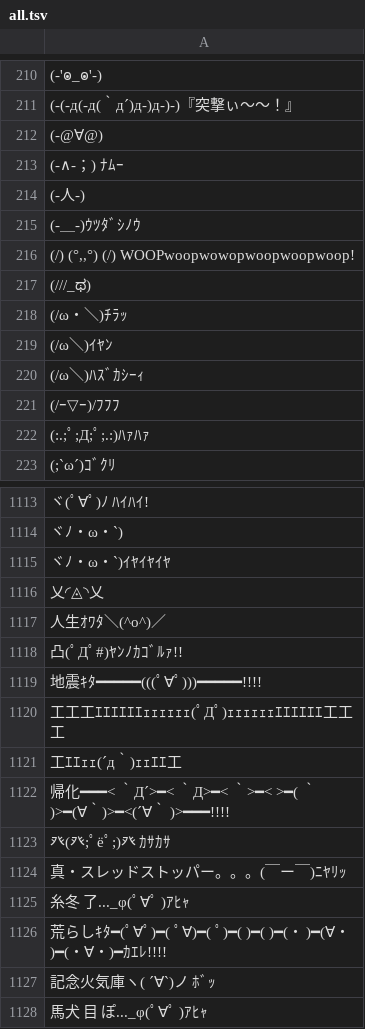
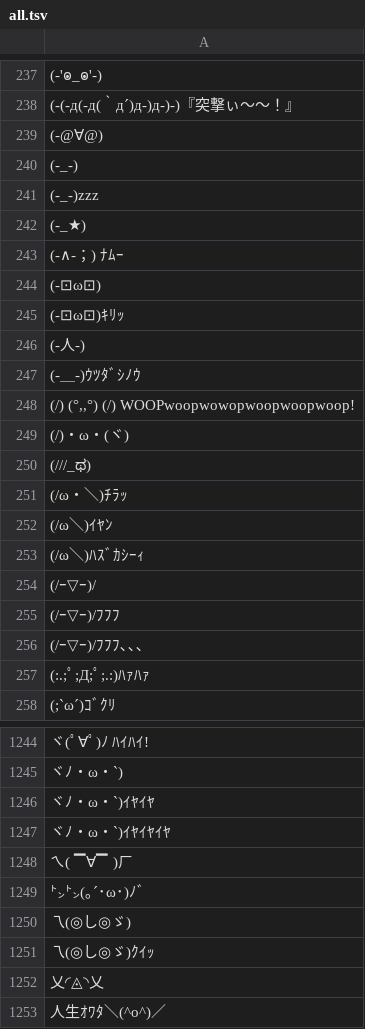
Before and after one commit to okomestudio/kaomojin, a TSV file: src/kaomojin/data/kaomoji/all.tsv, drawn as a sheet; only a part is shown, gaps mark what is left out; the shorter side is filled out with more unchanged rows; the diff covers the shown part only; the diff names each change by its address in the sheet, - before the commit and + after, or states it on an @@ line.

Commit message:
Update kao dict

```diff
--- a/src/kaomojin/data/kaomoji/all.tsv
+++ b/src/kaomojin/data/kaomoji/all.tsv
+row 240: (-_-)
+row 241: (-_-)zzz
+row 242: (-_★)
+row 244: (-⊡ω⊡)
+row 245: (-⊡ω⊡)ｷﾘｯ
+row 249: (/)・ω・(ヾ)
+row 254: (/ｰ▽ｰ)/
+row 256: (/ｰ▽ｰ)/ﾌﾌﾌ､､､
+row 1246: ヾﾉ・ω・`)ｲﾔｲﾔ
+row 1248: ㄟ( ▔∀▔ )ㄏ
+row 1249: ㌧㌧(｡´･ω･)ﾉﾞ
+row 1250: 乁(◎し◎ゞ)
+row 1251: 乁(◎し◎ゞ)ｸｲｯ
```
Also changed, not shown: 133 added rows elsewhere in this file.
